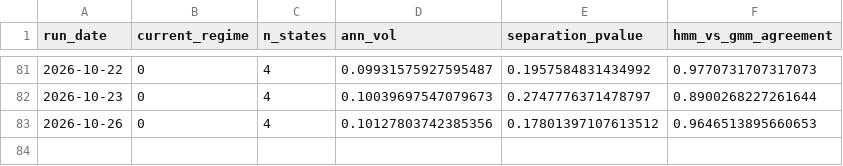
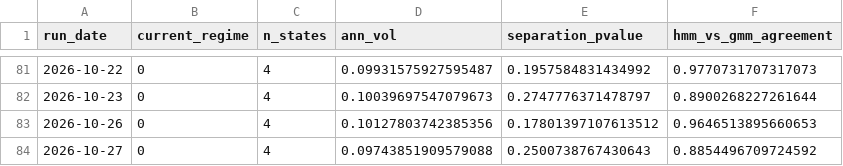
Before and after one commit to reynawu541/regime-detection-agent, a CSV file: reports/regime_history.csv, drawn as a sheet; only a part is shown, gaps mark what is left out; the diff names each change by its address in the sheet, - before the commit and + after, or states it on an @@ line.

```diff
--- a/reports/regime_history.csv
+++ b/reports/regime_history.csv
+row 84: 2026-10-27 | 0 | 4 | 0.09743851909579088 | 0.2500738767430643 | 0.8854496709724592
```
Also changed, not shown: 8 other files.
